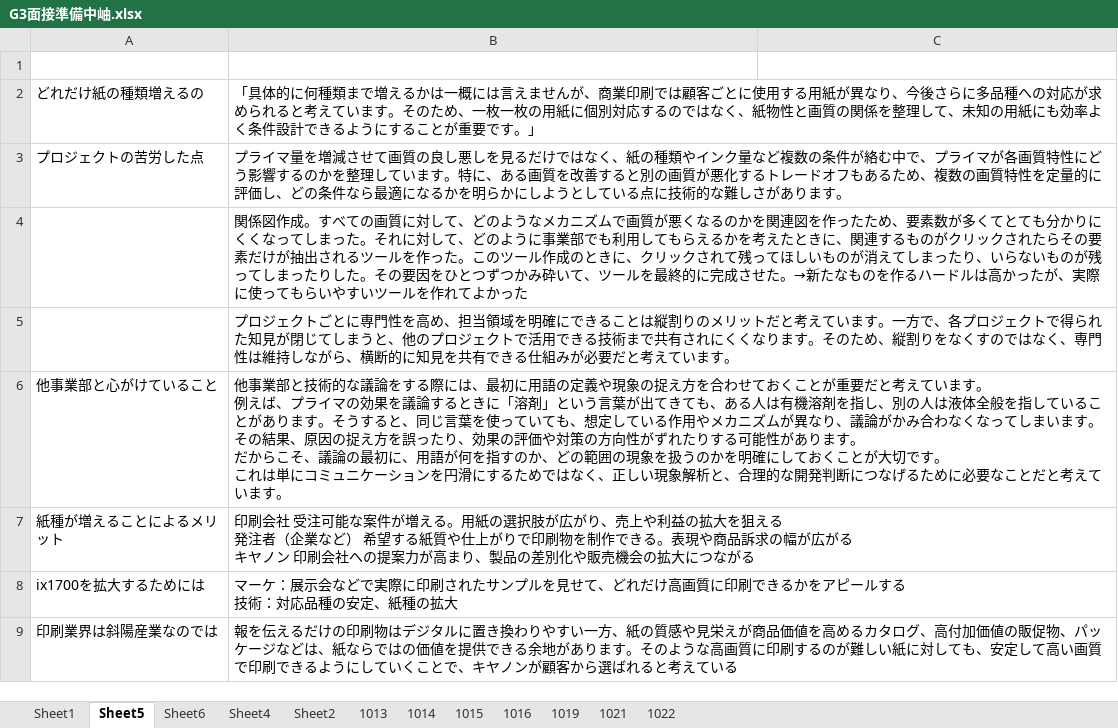
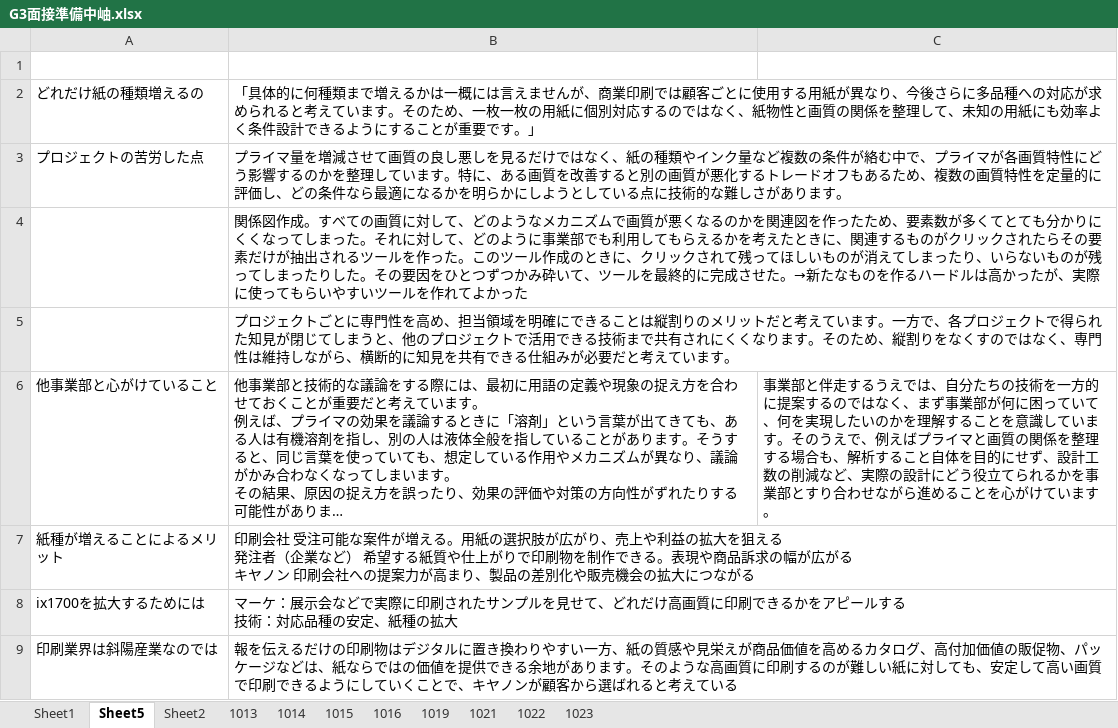
Before and after one commit to Kein-Maki/G3, an Excel workbook: 作業/面接練習/G3面接準備中岫.xlsx, sheet Sheet5, drawn as a sheet; long unchanged cells end in …; values as stored, in another font and other column widths than the file's, no borders; the diff names each change by its address in the sheet, - before the commit and + after, or states it on an @@ line.

```diff
--- a/作業/面接練習/G3面接準備中岫.xlsx (sheet Sheet5)
+++ b/作業/面接練習/G3面接準備中岫.xlsx (sheet Sheet5)
-sheet tab: Sheet6
+sheet tab: 1023
-sheet tab: Sheet4
@@ sheet tab order changed: Sheet1 | Sheet5 | Sheet2 | 1013 | 1014 | 1015 | 1016 | 1019 | 1021 | 1022 | 1023 @@
-C6: (empty)
+C6: 事業部と伴走するうえでは、自分たちの技術を一方的に提案するのではなく、まず事業部が何に困っていて、何を実現したいのかを理解することを意識しています。そのうえで、例えばプライマと画質の関係を整理する場合も、解析すること自体を目的にせず、設計工数の削減など、実際の設計にどう役立てられるかを事業部とすり合わせながら進めることを心がけています。
```
Also changed, not shown: sheet Sheet1, sheet 1021.
